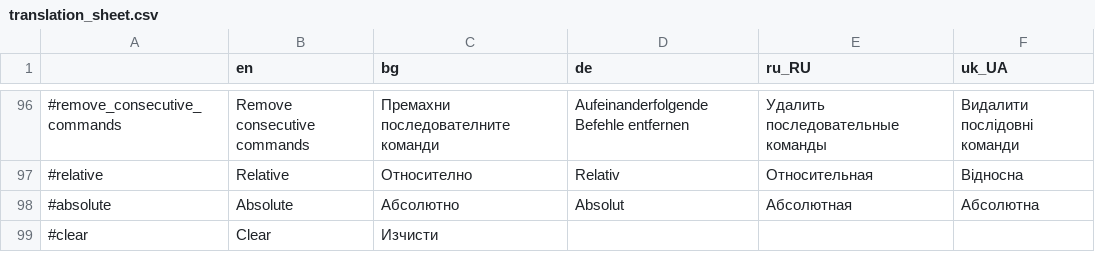
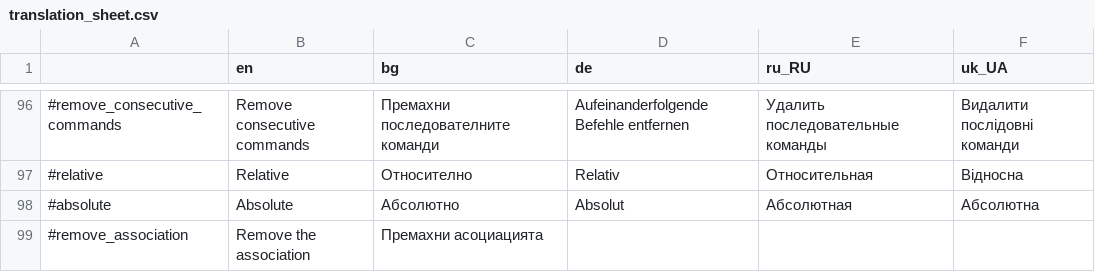
Before and after one commit to MewPurPur/GodSVG, a CSV file: translations/translation_sheet.csv, drawn as a sheet; only a part is shown, gaps mark what is left out; removed rows and columns are numbered as before the commit, all else as after; the diff names each change by its address in the sheet, - before the commit and + after, or states it on an @@ line.

```diff
--- a/translations/translation_sheet.csv
+++ b/translations/translation_sheet.csv
-row 99: #clear | Clear | Изчисти
+row 99: #remove_association | Remove the association | Премахни асоциацията
```
Also changed, not shown: 2 other files.
